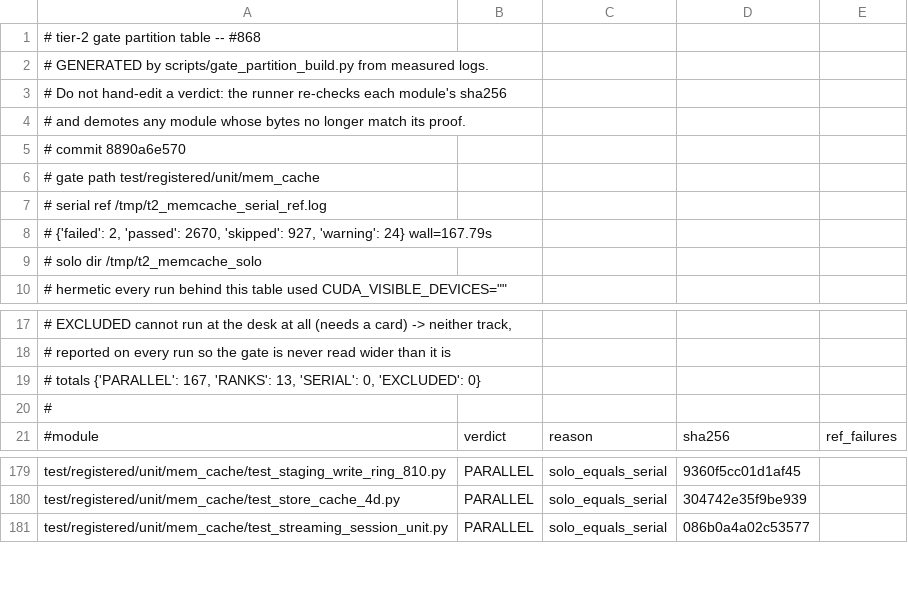
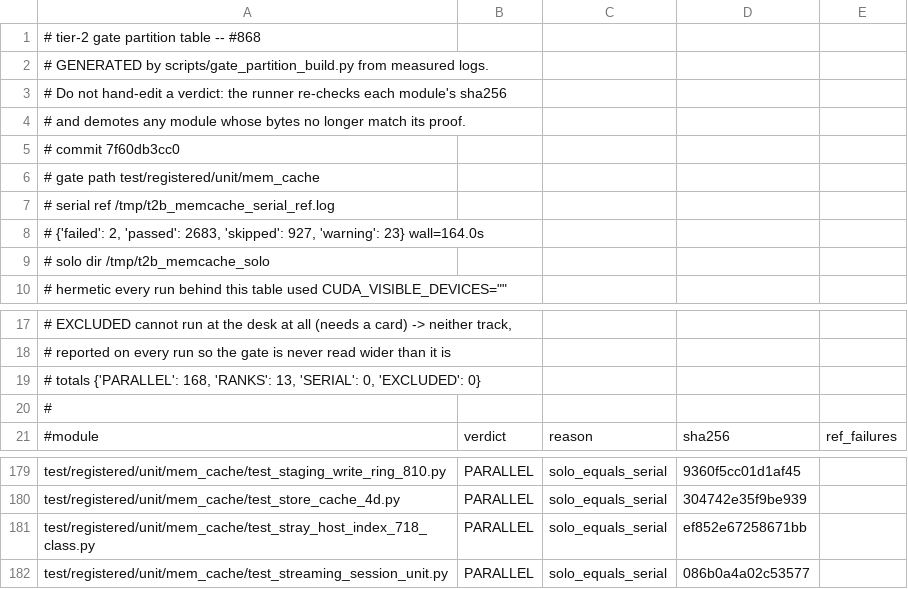
Before and after one commit to efschu/htsglang, a TSV file: scripts/gate_partition_mem_cache.tsv, drawn as a sheet; only a part is shown, gaps mark what is left out.

Commit message:
Train-2b regression: re-derive the mem_cache partition row #718 added
The merge added ONE test module (test_stray_host_index_718_class.py) and
changed ONE source file (memory_pool_host.py). `--verify` named exactly that:
1 module unclassified, all 180 existing sha256 unchanged.

MEASURED, NOT ASSUMED, and cheaply because the change is narrow:
  * a FRESH serial reference on this tip -- 181 modules, one process, one
    order: 2 failed / 2683 passed / 927 skipped, 164.0s. 2683 = the previous
    2670 plus exactly the 13 the new module contributes, and the 2 failures
    are the same two test_acceptance_emitters_758.py::RefillTiming names,
    compared as a LIST and not as a count.
  * the 180 solo logs from the Train-2 campaign carried forward, plus ONE new
    solo probe for the added module.

Carrying the solo logs forward is safe in the direction that matters, and the
builder is what makes it safe rather than a judgement of mine: a proof is
admitted only when `solo failure set == serial failure set`, and the SERIAL
half was just re-measured on this tree. Had memory_pool_host.py's guard moved
any module's failure set, that module's carried solo log would no longer match
the new reference and the builder would DEMOTE it to the serial lane with the
reason recorded. None was demoted, which is itself the evidence that the guard
perturbs nothing:

  before  PARALLEL 167  RANKS 13  UNCLASSIFIED 1
  after   PARALLEL 168  RANKS 13  SERIAL 0  EXCLUDED 0   -> VERIFY OK

GATES on this tip, hermetic (CUDA_VISIBLE_DEVICES=""), all three lanes, the
count probe agreeing with the summary on BOTH axes in every lane:
  mem_cache  2F/1959P/65S wide | 724P/862S narrow | serial empty
  scheduler  1F/384P wide | 193P narrow | serial empty
  managers   3733P/7S wide | 274P/11S narrow | 606P serial | 0 failing
The three failures are the same three names as the tip before this merge --
the diff of the two name lists is empty, so #718 adds no failure and masks
none. 1959 = 1946 + 13, the whole delta being the new module.

```diff
--- a/scripts/gate_partition_mem_cache.tsv
+++ b/scripts/gate_partition_mem_cache.tsv
@@ -4,7 +4,7 @@
 # and demotes any module whose bytes no longer match its proof.
-# commit      8890a6e570
+# commit      7f60db3cc0
 # gate path   test/registered/unit/mem_cache
-# serial ref  /tmp/t2_memcache_serial_ref.log
-#             {'failed': 2, 'passed': 2670, 'skipped': 927, 'warning': 24} wall=167.79s
-# solo dir    /tmp/t2_memcache_solo
+# serial ref  /tmp/t2b_memcache_serial_ref.log
+#             {'failed': 2, 'passed': 2683, 'skipped': 927, 'warning': 23} wall=164.0s
+# solo dir    /tmp/t2b_memcache_solo
 # hermetic    every run behind this table used CUDA_VISIBLE_DEVICES=""
@@ -18,3 +18,3 @@
 #             reported on every run so the gate is never read wider than it is
-# totals      {'PARALLEL': 167, 'RANKS': 13, 'SERIAL': 0, 'EXCLUDED': 0}
+# totals      {'PARALLEL': 168, 'RANKS': 13, 'SERIAL': 0, 'EXCLUDED': 0}
 #
@@ -180,2 +180,3 @@ test/registered/unit/mem_cache/test_staging_write_ring_810.py	PARALLEL	solo_equa
 test/registered/unit/mem_cache/test_store_cache_4d.py	PARALLEL	solo_equals_serial	304742e35f9be939	
+test/registered/unit/mem_cache/test_stray_host_index_718_class.py	PARALLEL	solo_equals_serial	ef852e67258671bb	
 test/registered/unit/mem_cache/test_streaming_session_unit.py	PARALLEL	solo_equals_serial	086b0a4a02c53577	
```
